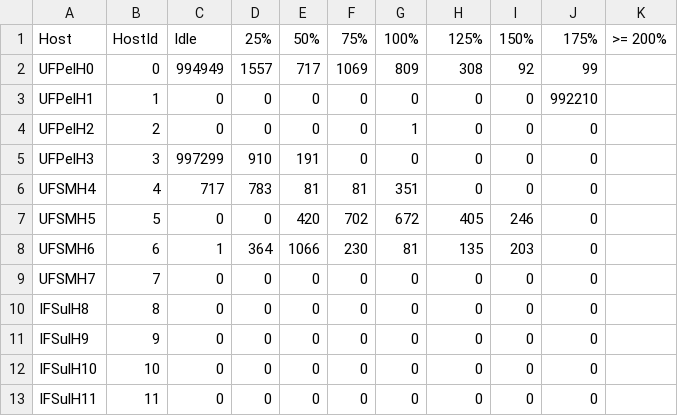
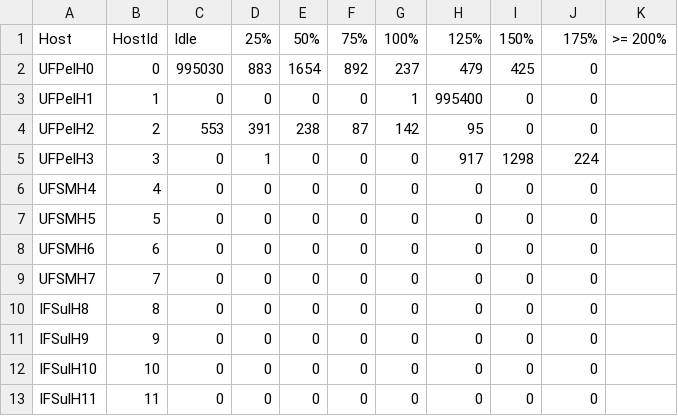
Before and after one commit to GersonCavalheiro/WCSim-antigo, a CSV file: output/trace.csv, drawn as a sheet.

```diff
--- a/output/trace.csv
+++ b/output/trace.csv
@@ -1,9 +1,9 @@
 Host,HostId,Idle,25%,50%,75%,100%,125%,150%,175%,>= 200%
-UFPelH0,0,994949,1557,717,1069,809,308,92,99
-UFPelH1,1,0,0,0,0,0,0,0,992210
-UFPelH2,2,0,0,0,0,1,0,0,0
-UFPelH3,3,997299,910,191,0,0,0,0,0
-UFSMH4,4,717,783,81,81,351,0,0,0
-UFSMH5,5,0,0,420,702,672,405,246,0
-UFSMH6,6,1,364,1066,230,81,135,203,0
+UFPelH0,0,995030,883,1654,892,237,479,425,0
+UFPelH1,1,0,0,0,0,1,995400,0,0
+UFPelH2,2,553,391,238,87,142,95,0,0
+UFPelH3,3,0,1,0,0,0,917,1298,224
+UFSMH4,4,0,0,0,0,0,0,0,0
+UFSMH5,5,0,0,0,0,0,0,0,0
+UFSMH6,6,0,0,0,0,0,0,0,0
 UFSMH7,7,0,0,0,0,0,0,0,0
```
Also changed, not shown: output/wallet.csv, 5 other files.
